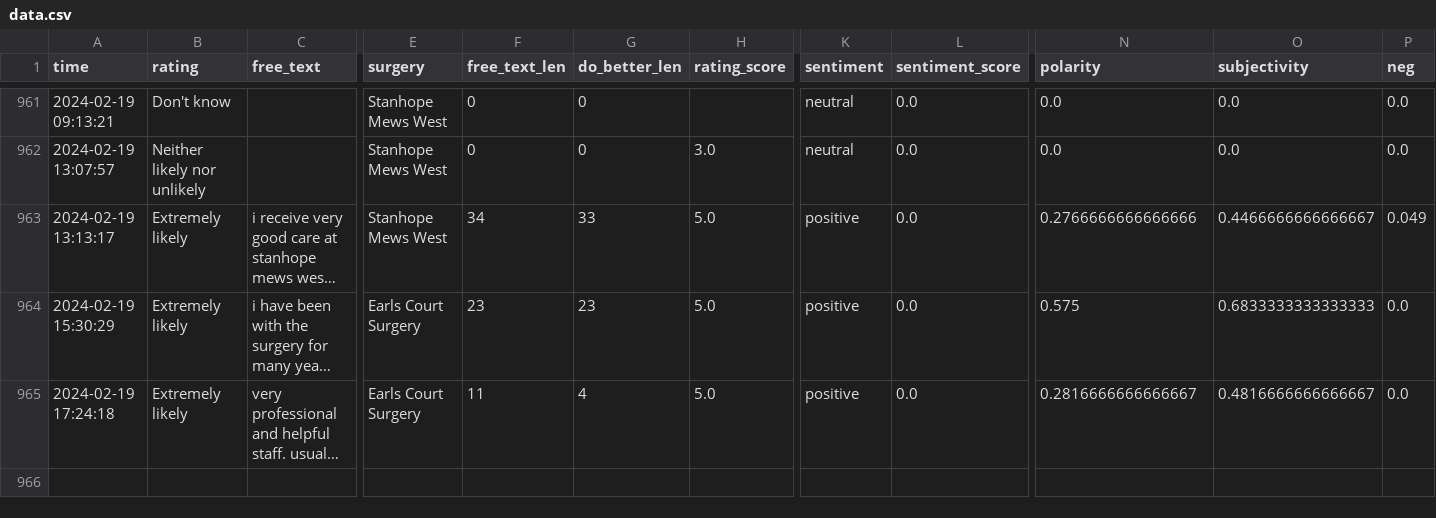
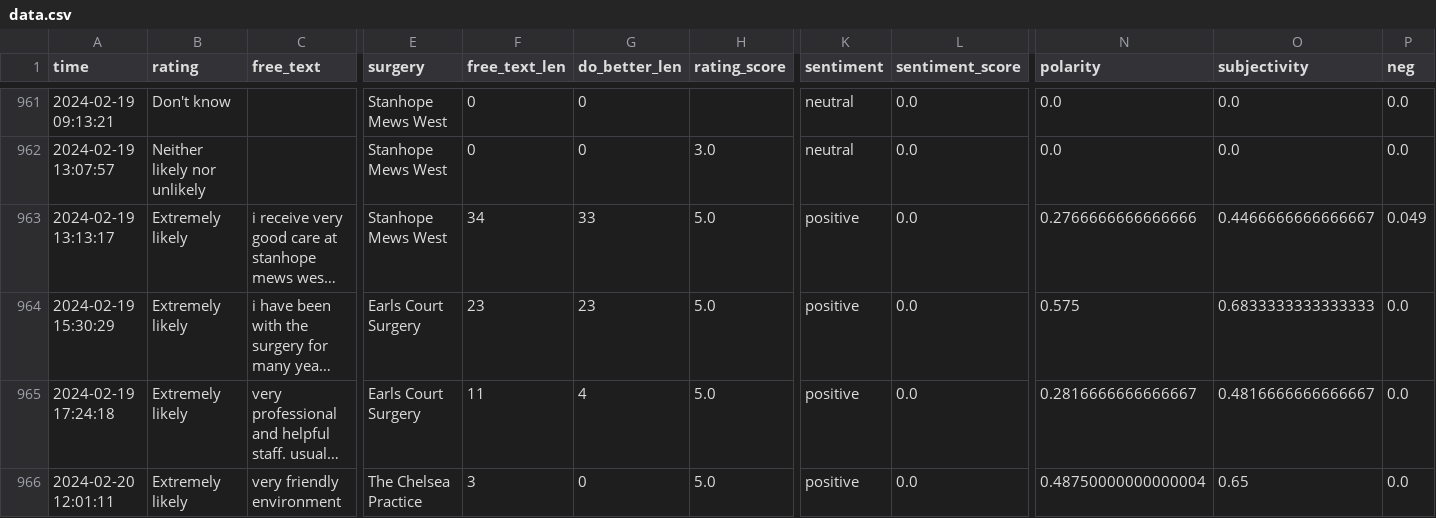
Before and after one commit to janduplessis883/friends-and-family-test-analysis, a CSV file: friendsfamilytest/data/data.csv, drawn as a sheet; only a part is shown, gaps mark what is left out; long unchanged cells end in …; rows hold the shown columns only; the diff names each change by its address in the sheet, - before the commit and + after, or states it on an @@ line.

Commit message:
Automated commit via Python script - 2024-02-20 12:07

```diff
--- a/friendsfamilytest/data/data.csv
+++ b/friendsfamilytest/data/data.csv
+row 966: 2024-02-20 12:01:11 | Extremely likely | very friendly environment | The Chelsea Practice | 3 | 0 | 5.0 | positive | 0.0 | 0.48750000000000004 | 0.65 | 0.0
```
